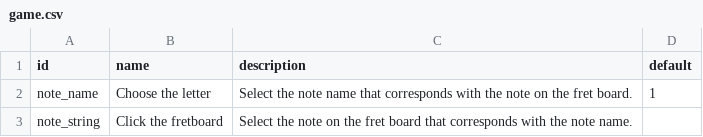
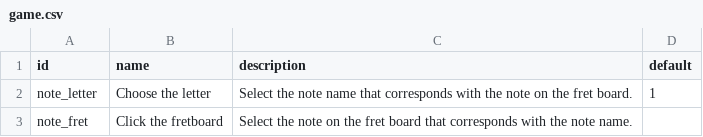
Before and after one commit to vfridkin/fret_table, a CSV file: config/game.csv, drawn as a sheet.

Commit message:
create questions on starting a new game

```diff
--- a/config/game.csv
+++ b/config/game.csv
@@ -1,3 +1,3 @@
 id,name,description,default
-note_name,Choose the letter,Select the note name that corresponds with the note on the fret board.,1
-note_string,Click the fretboard,Select the note on the fret board that corresponds with the note name.,
+note_letter,Choose the letter,Select the note name that corresponds with the note on the fret board.,1
+note_fret,Click the fretboard,Select the note on the fret board that corresponds with the note name.,
```
Also changed, not shown: 5 other files.
